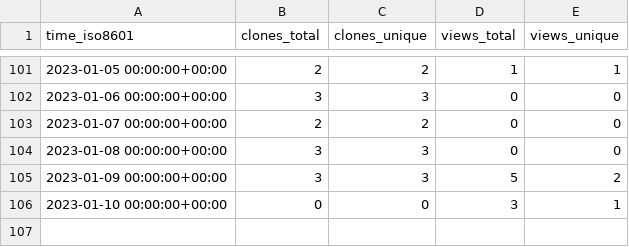
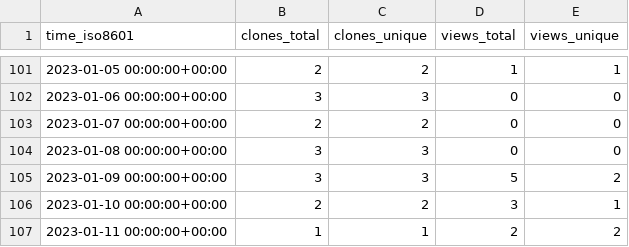
Before and after one commit to marcin-l/PegaDevTools, a CSV file: marcin-l/PegaDevTools/ghrs-data/views_clones_aggregate.csv, drawn as a sheet; only a part is shown, gaps mark what is left out.

```diff
--- a/marcin-l/PegaDevTools/ghrs-data/views_clones_aggregate.csv
+++ b/marcin-l/PegaDevTools/ghrs-data/views_clones_aggregate.csv
@@ -105,2 +105,3 @@ time_iso8601,clones_total,clones_unique,views_total,views_unique
 2023-01-09 00:00:00+00:00,3,3,5,2
-2023-01-10 00:00:00+00:00,0,0,3,1
+2023-01-10 00:00:00+00:00,2,2,3,1
+2023-01-11 00:00:00+00:00,1,1,2,2
```
Also changed, not shown: 1 other file.
